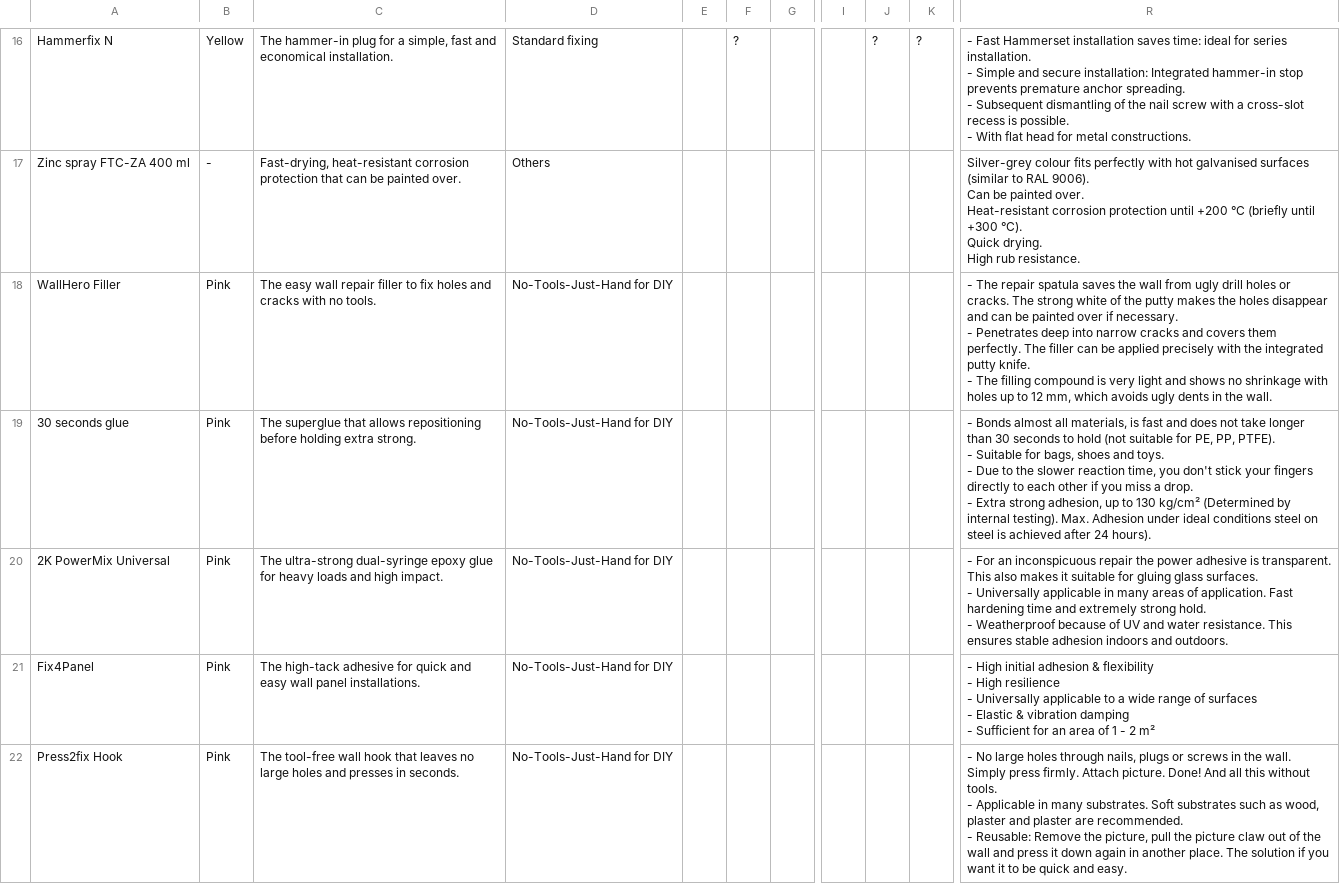
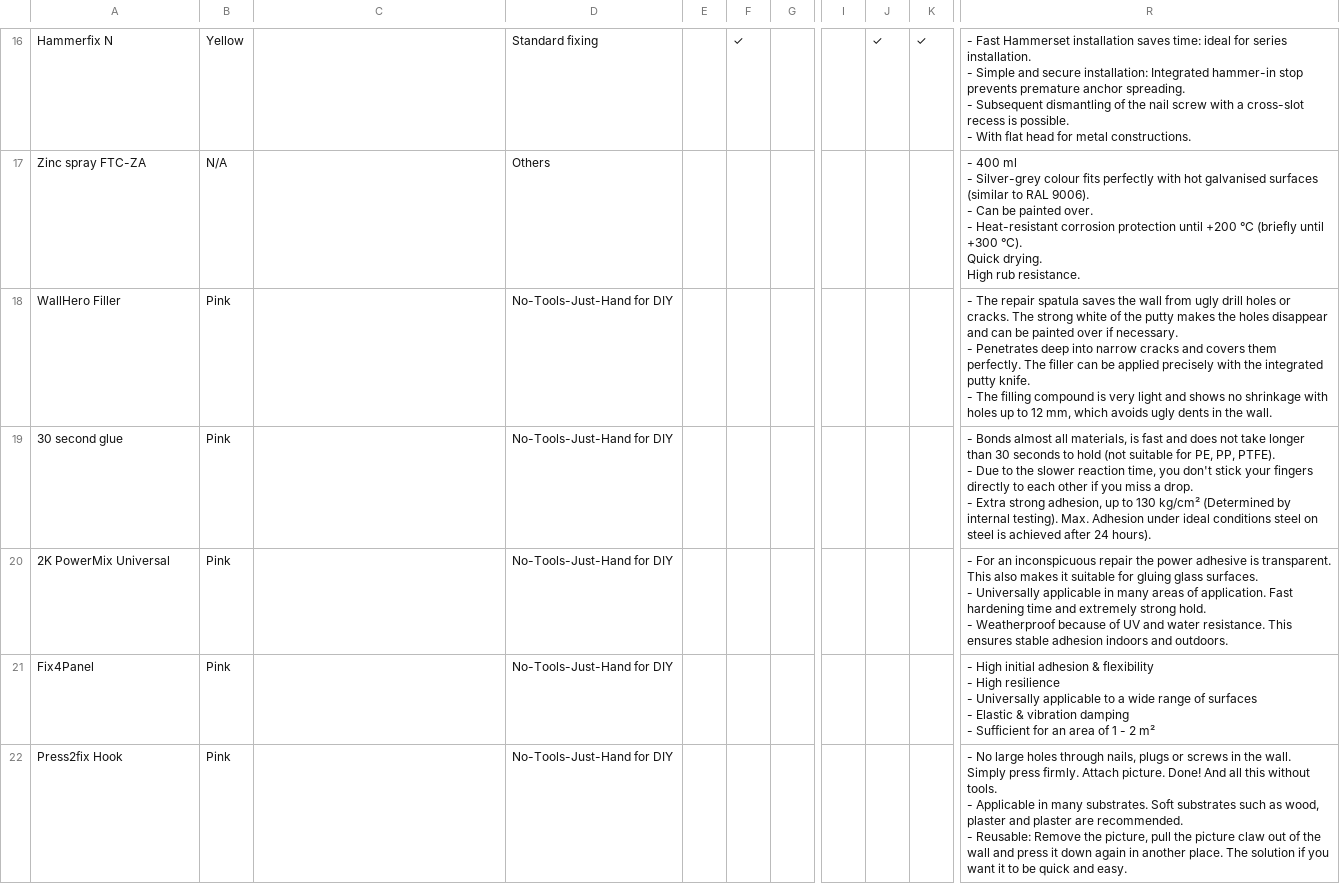
Before and after one commit to fischerSoutheastAsia/EasyGuide-HardwareCity-PioneerJunction, a CSV file: Product finder data.csv, drawn as a sheet; only a part is shown, gaps mark what is left out; ↵ is a line break in a cell; the diff covers the shown part only; the diff names each change by its address in the sheet, - before the commit and + after, or states it on an @@ line.

```diff
--- a/Product finder data.csv
+++ b/Product finder data.csv
-C16: The hammer-in plug for a simple, fast and economical installation.
+C16: (empty)
-F16: ?
+F16: ✓
-J16: ?
+J16: ✓
-K16: ?
+K16: ✓
-A17: Zinc spray FTC-ZA 400 ml
+A17: Zinc spray FTC-ZA
-B17: -
+B17: N/A
-C17: Fast-drying, heat-resistant corrosion protection that can be painted over.
+C17: (empty)
-R17: Silver-grey colour fits perfectly with hot galvanised surfaces (similar to RAL 9006). ↵ Can be painted over. ↵ Heat-resistant corrosion…
+R17: - 400 ml ↵ - Silver-grey colour fits perfectly with hot galvanised surfaces (similar to RAL 9006). ↵ - Can be painted over. ↵ - Heat-resistant corrosion…
-C18: The easy wall repair filler to fix holes and cracks with no tools.
+C18: (empty)
-A19: 30 seconds glue
+A19: 30 second glue
-C19: The superglue that allows repositioning before holding extra strong.
+C19: (empty)
-R19: …PTFE). ↵ - Suitable for bags, shoes and toys. ↵ - Due to…
+R19: …PTFE). ↵ - Due to…
-C20: The ultra-strong dual-syringe epoxy glue for heavy loads and high impact.
+C20: (empty)
-C21: The high-tack adhesive for quick and easy wall panel installations.
+C21: (empty)
-C22: The tool-free wall hook that leaves no large holes and presses in seconds.
+C22: (empty)
```
Also changed, not shown: 72 edited cells elsewhere in this file.
